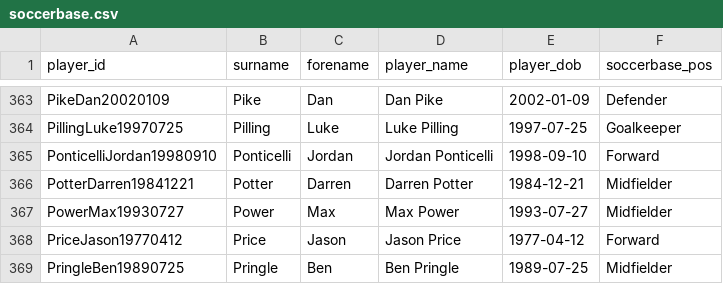
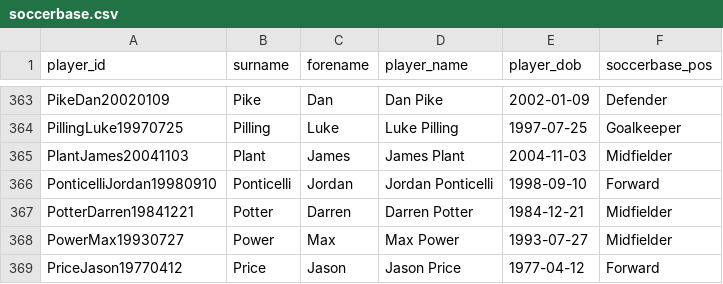
Before and after one commit to petebrown/wrangle-player-positions, a CSV file: output/soccerbase.csv, drawn as a sheet; only a part is shown, gaps mark what is left out; the shorter side is filled out with more unchanged rows; the diff names each change by its address in the sheet, - before the commit and + after, or states it on an @@ line.

```diff
--- a/output/soccerbase.csv
+++ b/output/soccerbase.csv
+row 365: PlantJames20041103 | Plant | James | James Plant | 2004-11-03 | Midfielder
```
Also changed, not shown: output/player-positions.csv.
